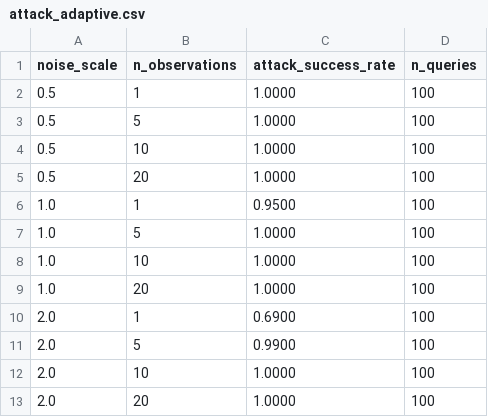
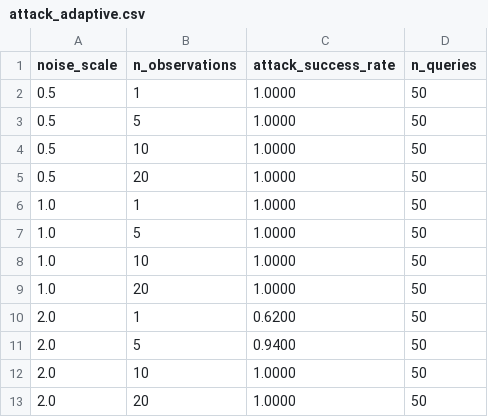
Before and after one commit to DoggoWoofWoof/PrivaFED, a CSV file: results/attack_adaptive.csv, drawn as a sheet.

```diff
--- a/results/attack_adaptive.csv
+++ b/results/attack_adaptive.csv
@@ -1,13 +1,13 @@
 noise_scale,n_observations,attack_success_rate,n_queries
-0.5,1,1.0000,100
-0.5,5,1.0000,100
-0.5,10,1.0000,100
-0.5,20,1.0000,100
-1.0,1,0.9500,100
-1.0,5,1.0000,100
-1.0,10,1.0000,100
-1.0,20,1.0000,100
-2.0,1,0.6900,100
-2.0,5,0.9900,100
-2.0,10,1.0000,100
-2.0,20,1.0000,100
+0.5,1,1.0000,50
+0.5,5,1.0000,50
+0.5,10,1.0000,50
+0.5,20,1.0000,50
+1.0,1,1.0000,50
+1.0,5,1.0000,50
+1.0,10,1.0000,50
+1.0,20,1.0000,50
+2.0,1,0.6200,50
+2.0,5,0.9400,50
+2.0,10,1.0000,50
+2.0,20,1.0000,50
```
Also changed, not shown: results/results.csv, 16 other files.
